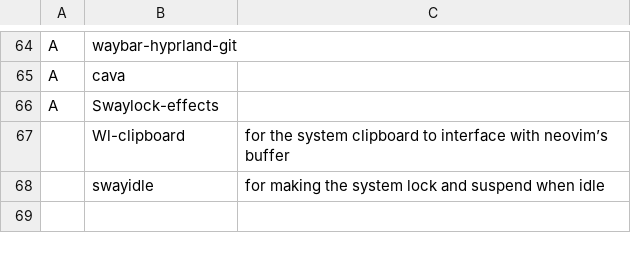
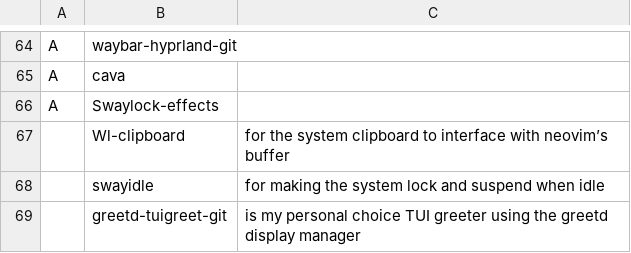
Before and after one commit to windowsagent/LARBS, a CSV file: progs.csv, drawn as a sheet; only a part is shown, gaps mark what is left out; the diff names each change by its address in the sheet, - before the commit and + after, or states it on an @@ line.

Commit message:
Add tui greetd

```diff
--- a/progs.csv
+++ b/progs.csv
+row 69:  | greetd-tuigreet-git | is my personal choice TUI greeter using the greetd display manager
```
